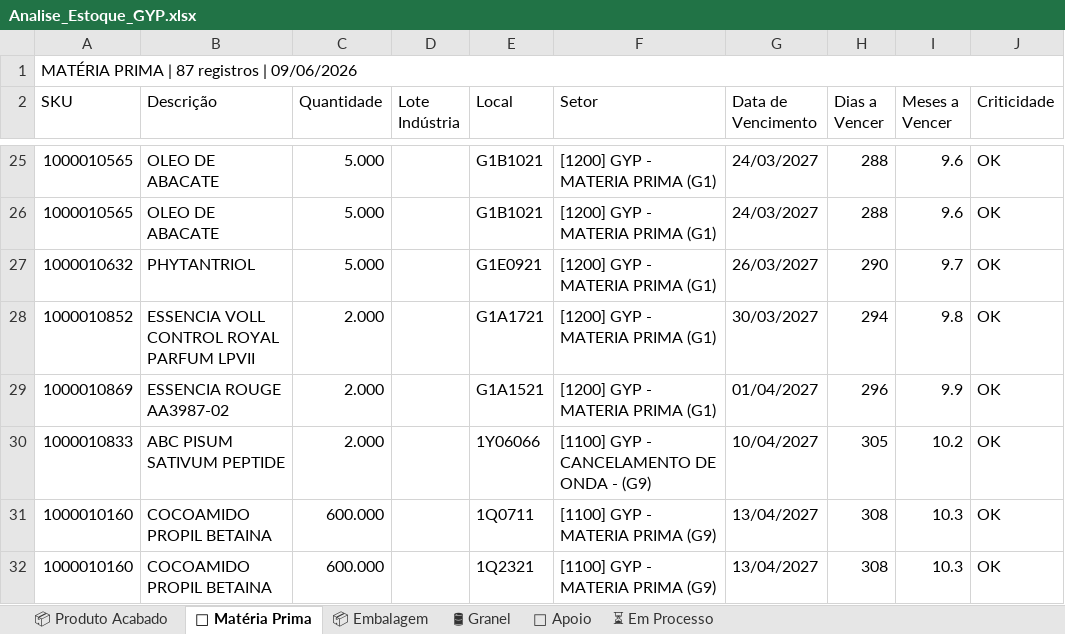
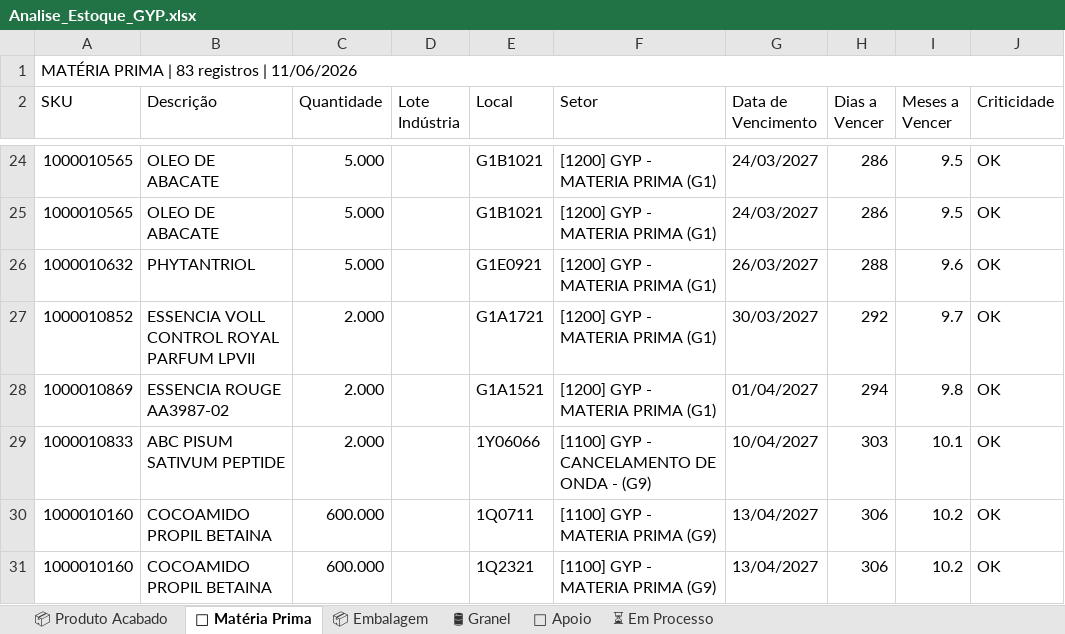
Before and after one commit to odair797/dashboard-estoque-gyp, an Excel workbook: output/Analise_Estoque_GYP.xlsx, sheet 🧪 Matéria Prima, drawn as a sheet; only a part is shown, gaps mark what is left out; values as stored, in another font and other column widths than the file's, no cell formats; addresses are those after the commit; the diff covers the shown part only; the diff names each change by its address in the sheet, - before the commit and + after, or states it on an @@ line.

```diff
--- a/output/Analise_Estoque_GYP.xlsx (sheet 🧪 Matéria Prima)
+++ b/output/Analise_Estoque_GYP.xlsx (sheet 🧪 Matéria Prima)
-A1 (SKU): MATÉRIA PRIMA | 87 registros | 09/06/2026
+A1 (SKU): MATÉRIA PRIMA | 83 registros | 11/06/2026
-H24:H25 (Dias a Vencer): 288
+H24:H25 (Dias a Vencer): 286
-I24:I25 (Meses a Vencer): 9.6
+I24:I25 (Meses a Vencer): 9.5
-H26 (Dias a Vencer): 290
+H26 (Dias a Vencer): 288
-I26 (Meses a Vencer): 9.7
+I26 (Meses a Vencer): 9.6
-H27 (Dias a Vencer): 294
+H27 (Dias a Vencer): 292
-I27 (Meses a Vencer): 9.8
+I27 (Meses a Vencer): 9.7
-H28 (Dias a Vencer): 296
+H28 (Dias a Vencer): 294
-I28 (Meses a Vencer): 9.9
+I28 (Meses a Vencer): 9.8
-H29 (Dias a Vencer): 305
+H29 (Dias a Vencer): 303
-I29 (Meses a Vencer): 10.2
+I29 (Meses a Vencer): 10.1
-H30:H31 (Dias a Vencer): 308
+H30:H31 (Dias a Vencer): 306
-I30:I31 (Meses a Vencer): 10.3
+I30:I31 (Meses a Vencer): 10.2
```
Also changed, not shown: other rows of this sheet, sheet 📦 Embalagem, sheet 📦 Produto Acabado, sheet ⏳ Em Processo, sheet 🔧 Apoio, sheet 🛢 Granel, cell formats, 1 other file.
